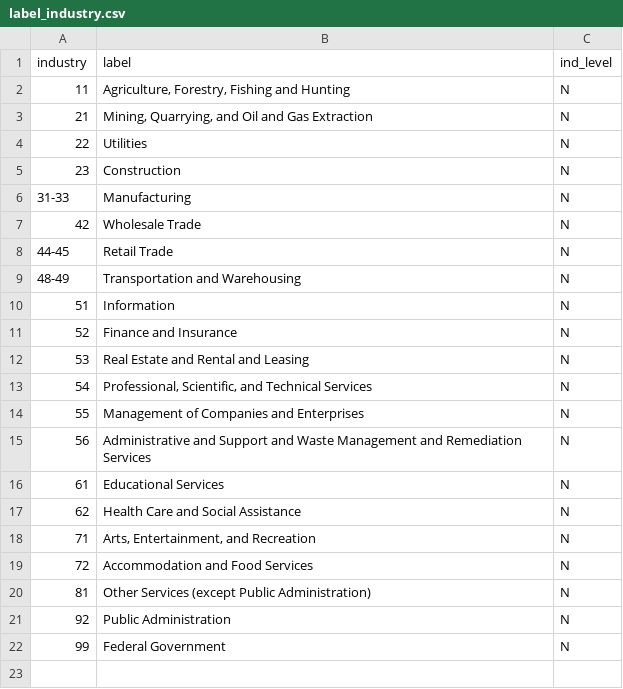
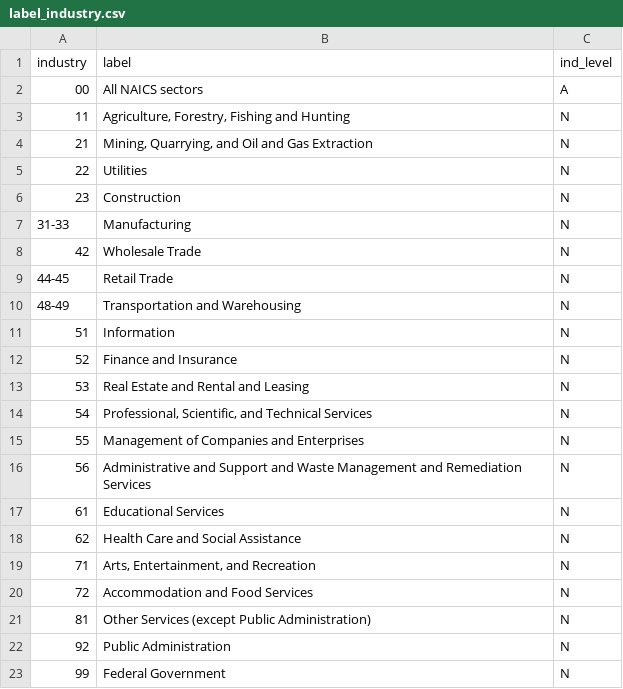
Before and after one commit to LEDApplications/veo-metadata, a CSV file: raw/label_industry.csv, drawn as a sheet; the diff names each change by its address in the sheet, - before the commit and + after, or states it on an @@ line.

```diff
--- a/raw/label_industry.csv
+++ b/raw/label_industry.csv
+row 2: 00 | All NAICS sectors | A
```
Also changed, not shown: raw/label_dod_occ_code.csv, raw/label_fipsnum.csv, 3 other files.
